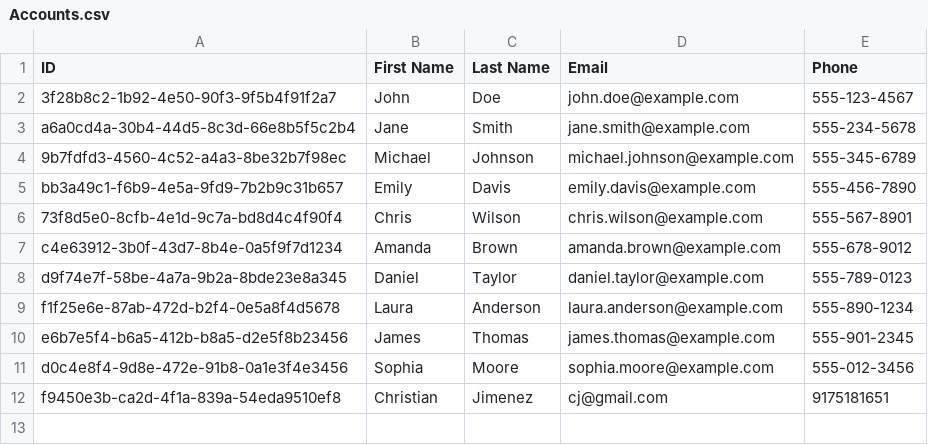
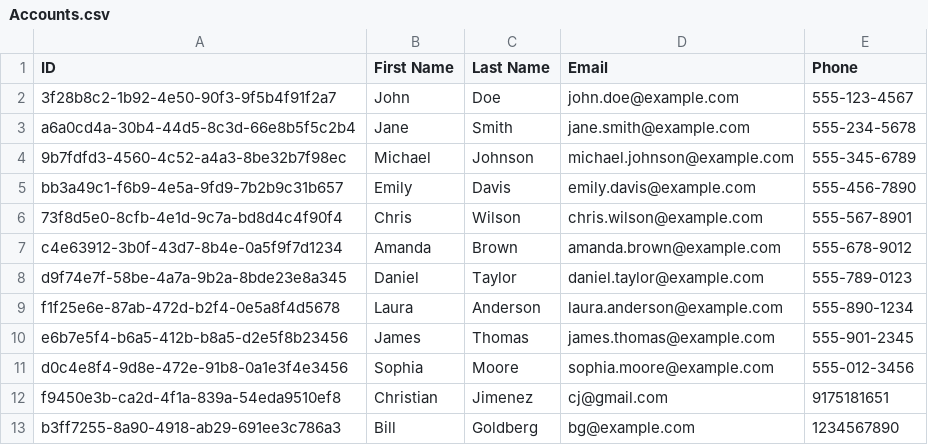
Before and after one commit to SirChristianJ/DELI-ciousv2, a CSV file: Accounts.csv, drawn as a sheet.

```diff
--- a/Accounts.csv
+++ b/Accounts.csv
@@ -12 +12,2 @@ d0c4e8f4-9d8e-472e-91b8-0a1e3f4e3456|Sophia|Moore|sophia.moore@example.com|555-0
 f9450e3b-ca2d-4f1a-839a-54eda9510ef8|Christian|Jimenez|cj@gmail.com|9175181651
+b3ff7255-8a90-4918-ab29-691ee3c786a3|Bill|Goldberg|bg@example.com|1234567890
```
Also changed, not shown: 13 other files.
